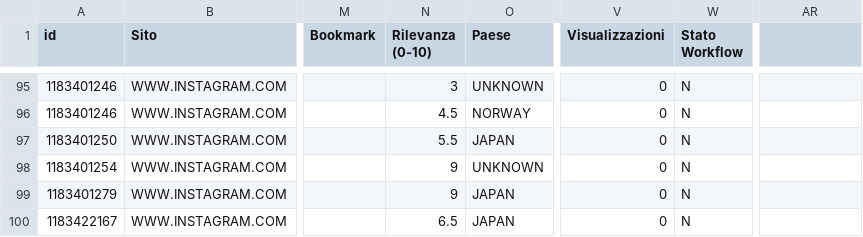
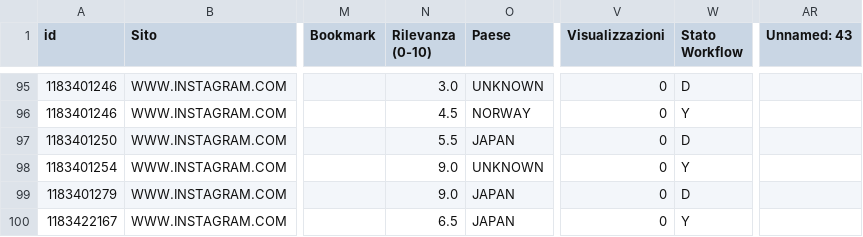
Before and after one commit to cnantoninor/YASMS, a CSV file: test_data/spam_classifier/test_model/test_project/TRAINED_READY_TO_SERVE/model_data.csv, drawn as a sheet; only a part is shown, gaps mark what is left out; the diff covers the shown part only; the diff names each change by its address in the sheet, - before the commit and + after, or states it on an @@ line.

```diff
--- a/test_data/spam_classifier/test_model/test_project/TRAINED_READY_TO_SERVE/model_data.csv
+++ b/test_data/spam_classifier/test_model/test_project/TRAINED_READY_TO_SERVE/model_data.csv
-AR1: (empty)
+AR1: Unnamed: 43
-N95 (Rilevanza (0-10)): 3
+N95 (Rilevanza (0-10)): 3.0
-W95 (Stato Workflow): N
+W95 (Stato Workflow): D
-W96 (Stato Workflow): N
+W96 (Stato Workflow): Y
-W97 (Stato Workflow): N
+W97 (Stato Workflow): D
-N98:N99 (Rilevanza (0-10)): 9
+N98:N99 (Rilevanza (0-10)): 9.0
-W98 (Stato Workflow): N
+W98 (Stato Workflow): Y
-W99 (Stato Workflow): N
+W99 (Stato Workflow): D
-W100 (Stato Workflow): N
+W100 (Stato Workflow): Y
```
Also changed, not shown: 136 edited cells elsewhere in this file, test_data/spam_classifier/test_model/test_project/DATA_UPLOADED/model_data.csv, test_data/spam_classifier/test_model/test_project/TRAINING_FAILED/model_data.csv, 9 other files.
